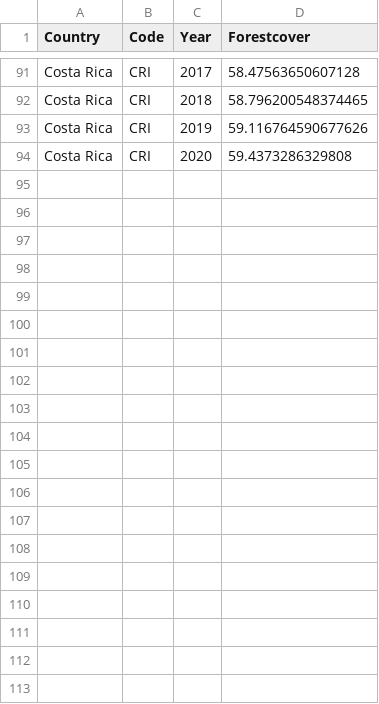
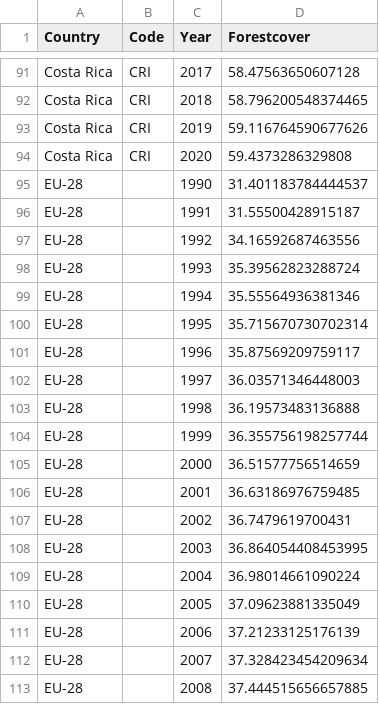
Before and after one commit to SentientSchnitzel/FIT3179_DataVisualization, a CSV file: DataViz2_clean/data/percent-forest-cover-copy.csv, drawn as a sheet; only a part is shown, gaps mark what is left out; the diff covers the shown part only; the diff names each change by its address in the sheet, - before the commit and + after, or states it on an @@ line.

Commit message:
working on forest map

```diff
--- a/DataViz2_clean/data/percent-forest-cover-copy.csv
+++ b/DataViz2_clean/data/percent-forest-cover-copy.csv
+row 95: EU-28 |  | 1990 | 31.401183784444537
+row 96: EU-28 |  | 1991 | 31.55500428915187
+row 97: EU-28 |  | 1992 | 34.16592687463556
+row 98: EU-28 |  | 1993 | 35.39562823288724
+row 99: EU-28 |  | 1994 | 35.55564936381346
+row 100: EU-28 |  | 1995 | 35.715670730702314
+row 101: EU-28 |  | 1996 | 35.87569209759117
+row 102: EU-28 |  | 1997 | 36.03571346448003
+row 103: EU-28 |  | 1998 | 36.19573483136888
+row 104: EU-28 |  | 1999 | 36.355756198257744
+row 105: EU-28 |  | 2000 | 36.51577756514659
+row 106: EU-28 |  | 2001 | 36.63186976759485
+row 107: EU-28 |  | 2002 | 36.7479619700431
+row 108: EU-28 |  | 2003 | 36.864054408453995
+row 109: EU-28 |  | 2004 | 36.98014661090224
+row 110: EU-28 |  | 2005 | 37.09623881335049
+row 111: EU-28 |  | 2006 | 37.21233125176139
+row 112: EU-28 |  | 2007 | 37.328423454209634
+row 113: EU-28 |  | 2008 | 37.444515656657885
```
Also changed, not shown: 12 added rows elsewhere in this file.
